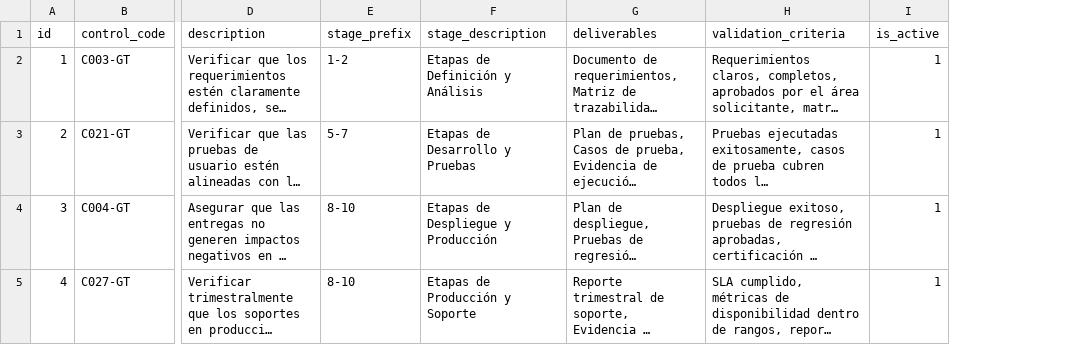
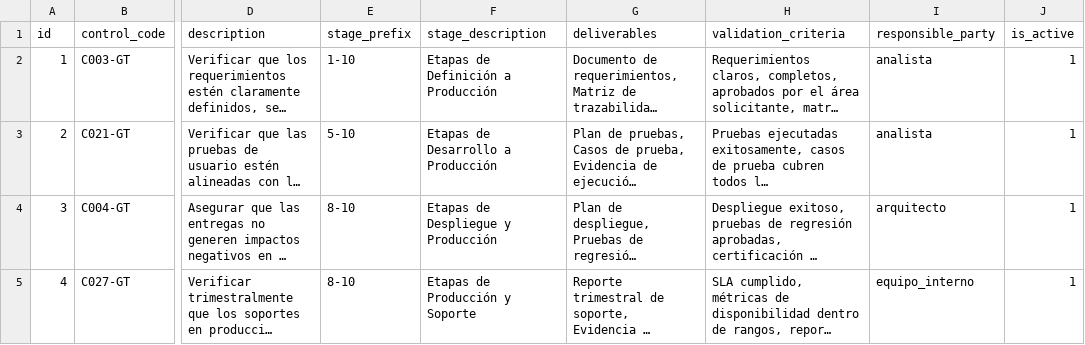
Before and after one commit to LuisRojas0923/Gestor-de-proyectos-Ti, a CSV file: backend/exporte controles.csv, drawn as a sheet; only a part is shown, gaps mark what is left out; long unchanged cells end in …; the diff names each change by its address in the sheet, - before the commit and + after, or states it on an @@ line.

Commit message:
fix: Mejorar sistema de controles de calidad - Solucionar problemas de visibilidad y completitud
PROBLEMAS IDENTIFICADOS:
1. Los controles desaparecían incorrectamente según las etapas
2. Los entregables eran texto libre en lugar de checkboxes
3. Faltaba información de descripción y responsable en los controles
4. Los responsables estaban mal asignados (proveedores vs analista/arquitecto)
5. Los rangos de etapas no permitían mantener controles hasta producción

SOLUCIONES IMPLEMENTADAS:

 Backend:
- Agregado campo 'responsible_party' al catálogo de controles
- Agregado campo 'deliverables_completed' para tracking de entregables
- Implementado filtro 'current_stage_only' para visibilidad correcta por etapa
- Creado endpoint '/can-advance-stage' para validar completitud antes de avanzar
- Actualizados rangos de etapas: C003-GT (1-10), C021-GT (5-10), C004-GT/C027-GT (8-10)

 Frontend:
- Convertidos entregables a checkboxes individuales
- Agregada visualización de descripción y responsable
- Mejorada validación: requiere al menos un entregable marcado
- Actualizada lógica de carga de controles por etapa

 Base de Datos:
- Ejecutadas migraciones para agregar nuevos campos
- Corregidos responsables: analista (C003-GT, C021-GT), arquitecto (C004-GT), equipo_interno (C027-GT)
- Actualizados rangos de etapas para mantener controles hasta etapa 10

 RESULTADO:
- Controles se mantienen visibles durante todo su rango de etapas
- Entregables como checkboxes con validación obligatoria
- Responsables correctos: analista y arquitecto (no proveedores)
- Validación de completitud antes de pasar a producción
- Cumplimiento del procedimiento FD-PR-072

```diff
--- a/backend/exporte controles.csv
+++ b/backend/exporte controles.csv
+column I (responsible_party), rows 2-5: analista | analista | arquitecto | equipo_interno
-E2 (stage_prefix): 1-2
+E2 (stage_prefix): 1-10
-F2 (stage_description): Etapas de Definición y Análisis
+F2 (stage_description): Etapas de Definición a Producción
-E3 (stage_prefix): 5-7
+E3 (stage_prefix): 5-10
-F3 (stage_description): Etapas de Desarrollo y Pruebas
+F3 (stage_description): Etapas de Desarrollo a Producción
```
Also changed, not shown: 9 other files.
